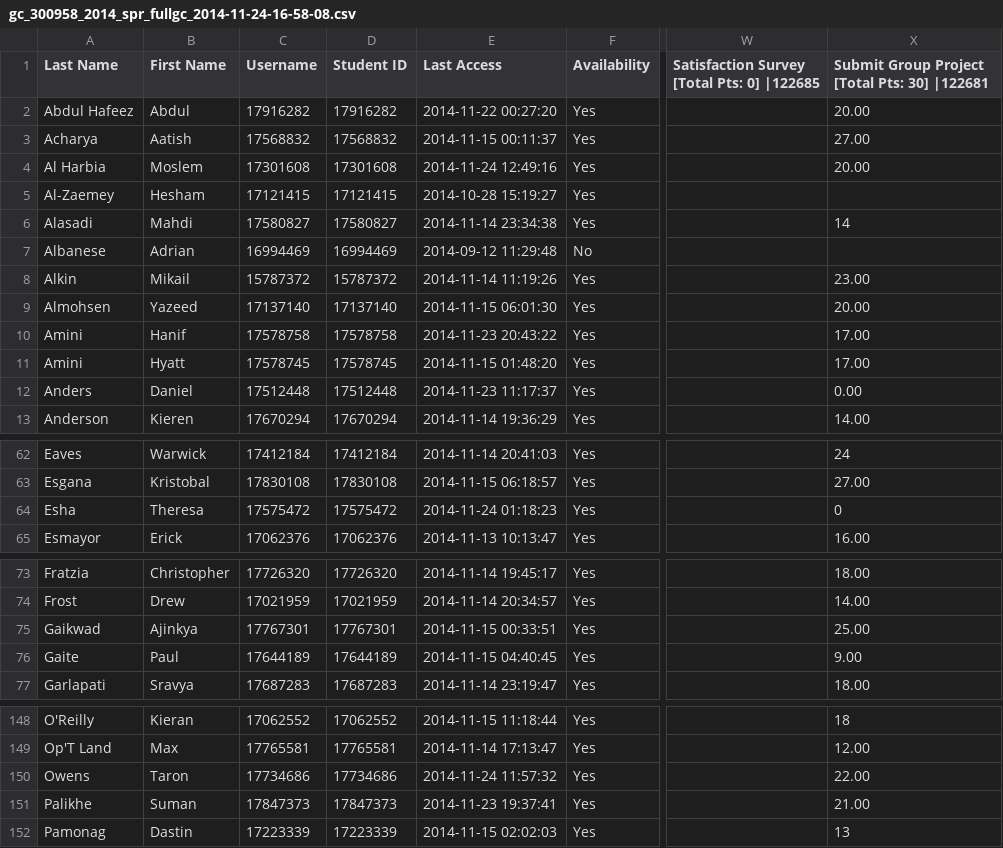
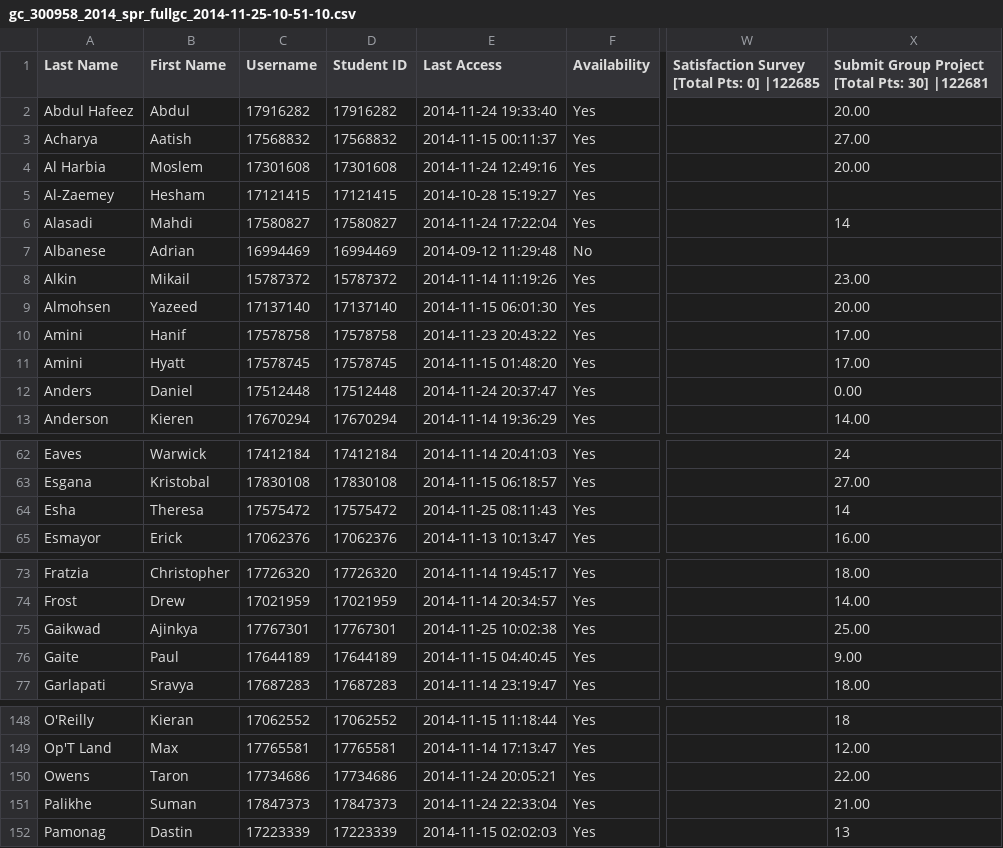
Before and after one commit to dshearman/swa, a CSV file: lists/2014S/gc_300958_2014_spr_fullgc_2014-11-25-10-51-10.csv (was lists/2014S/gc_300958_2014_spr_fullgc_2014-11-24-16-58-08.csv), drawn as a sheet; only a part is shown, gaps mark what is left out; the diff covers the shown part only; the diff names each change by its address in the sheet, - before the commit and + after, or states it on an @@ line.

```diff
--- a/lists/2014S/gc_300958_2014_spr_fullgc_2014-11-24-16-58-08.csv
+++ b/lists/2014S/gc_300958_2014_spr_fullgc_2014-11-25-10-51-10.csv
-E2 (Last Access): 2014-11-22 00:27:20
+E2 (Last Access): 2014-11-24 19:33:40
-E6 (Last Access): 2014-11-14 23:34:38
+E6 (Last Access): 2014-11-24 17:22:04
-E12 (Last Access): 2014-11-23 11:17:37
+E12 (Last Access): 2014-11-24 20:37:47
-E64 (Last Access): 2014-11-24 01:18:23
+E64 (Last Access): 2014-11-25 08:11:43
-X64: 0
+X64: 14
-E75 (Last Access): 2014-11-15 00:33:51
+E75 (Last Access): 2014-11-25 10:02:38
-E150 (Last Access): 2014-11-24 11:57:32
+E150 (Last Access): 2014-11-24 20:05:21
-E151 (Last Access): 2014-11-23 19:37:41
+E151 (Last Access): 2014-11-24 22:33:04
```
Also changed, not shown: 3 edited cells elsewhere in this file, 1 other file.
